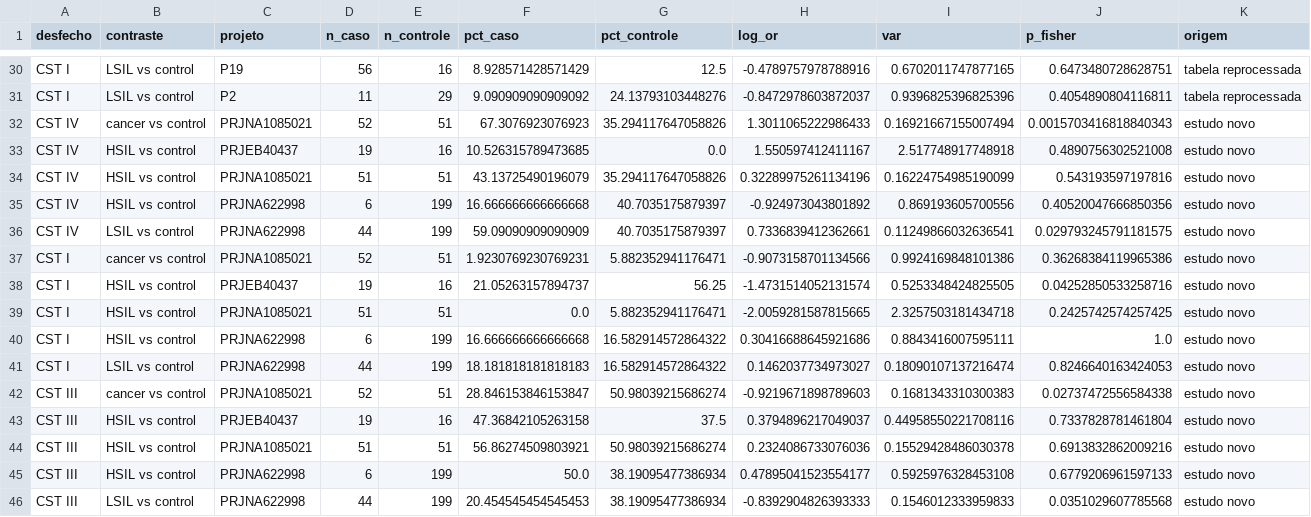
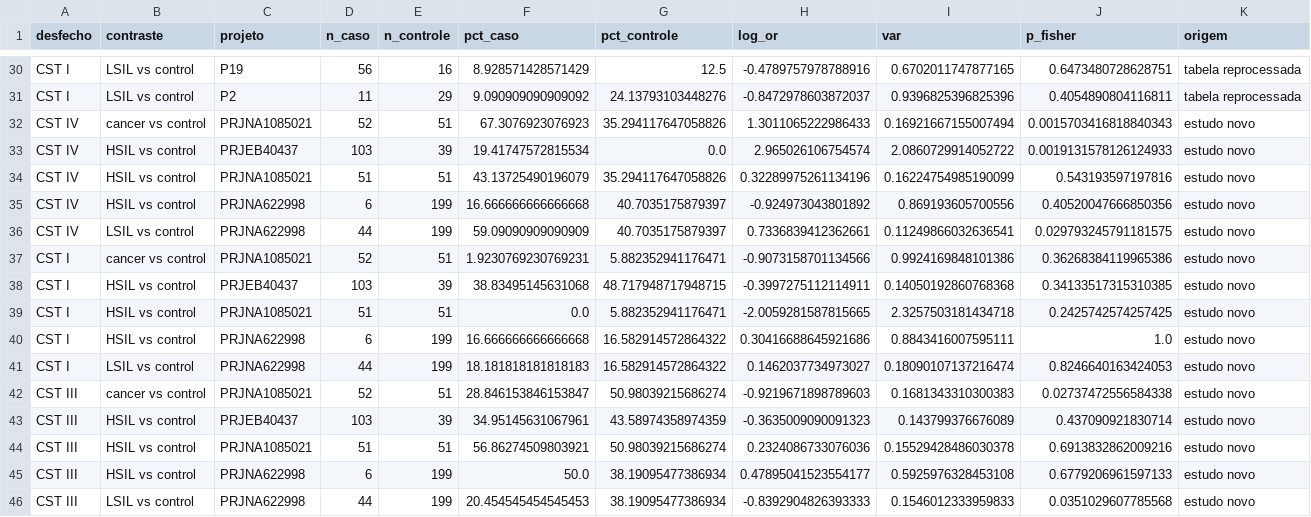
Before and after one commit to tassid/cervical-cancer-microbiome-ml, a CSV file: analysis/results/25_cst_por_estudo_com_novos.csv, drawn as a sheet; only a part is shown, gaps mark what is left out.

```diff
--- a/analysis/results/25_cst_por_estudo_com_novos.csv
+++ b/analysis/results/25_cst_por_estudo_com_novos.csv
@@ -32,3 +32,3 @@ CST I,LSIL vs control,P2,11,29,9.090909090909092,24.13793103448276,-0.8472978603
 CST IV,cancer vs control,PRJNA1085021,52,51,67.3076923076923,35.294117647058826,1.3011065222986433,0.16921667155007494,0.0015703416818840343,estudo novo
-CST IV,HSIL vs control,PRJEB40437,19,16,10.526315789473685,0.0,1.550597412411167,2.517748917748918,0.4890756302521008,estudo novo
+CST IV,HSIL vs control,PRJEB40437,103,39,19.41747572815534,0.0,2.965026106754574,2.0860729914052722,0.0019131578126124933,estudo novo
 CST IV,HSIL vs control,PRJNA1085021,51,51,43.13725490196079,35.294117647058826,0.32289975261134196,0.16224754985190099,0.543193597197816,estudo novo
@@ -37,3 +37,3 @@ CST IV,LSIL vs control,PRJNA622998,44,199,59.09090909090909,40.7035175879397,0.7
 CST I,cancer vs control,PRJNA1085021,52,51,1.9230769230769231,5.882352941176471,-0.9073158701134566,0.9924169848101386,0.36268384119965386,estudo novo
-CST I,HSIL vs control,PRJEB40437,19,16,21.05263157894737,56.25,-1.4731514052131574,0.5253348424825505,0.04252850533258716,estudo novo
+CST I,HSIL vs control,PRJEB40437,103,39,38.83495145631068,48.717948717948715,-0.3997275112114911,0.14050192860768368,0.34133517315310385,estudo novo
 CST I,HSIL vs control,PRJNA1085021,51,51,0.0,5.882352941176471,-2.0059281587815665,2.3257503181434718,0.2425742574257425,estudo novo
@@ -42,3 +42,3 @@ CST I,LSIL vs control,PRJNA622998,44,199,18.181818181818183,16.582914572864322,0
 CST III,cancer vs control,PRJNA1085021,52,51,28.846153846153847,50.98039215686274,-0.9219671898789603,0.1681343310300383,0.02737472556584338,estudo novo
-CST III,HSIL vs control,PRJEB40437,19,16,47.36842105263158,37.5,0.3794896217049037,0.44958550221708116,0.7337828781461804,estudo novo
+CST III,HSIL vs control,PRJEB40437,103,39,34.95145631067961,43.58974358974359,-0.3635009090091323,0.143799376676089,0.437090921830714,estudo novo
 CST III,HSIL vs control,PRJNA1085021,51,51,56.86274509803921,50.98039215686274,0.2324086733076036,0.15529428486030378,0.6913832862009216,estudo novo
```
Also changed, not shown: analysis/results/25_cst_meta_com_novos.csv, analysis/results/25_meta_combinado_com_novos.csv, 6 other files.
